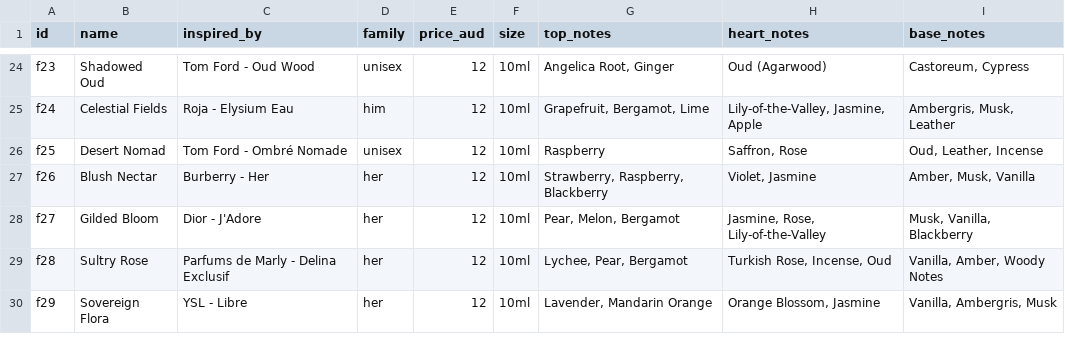
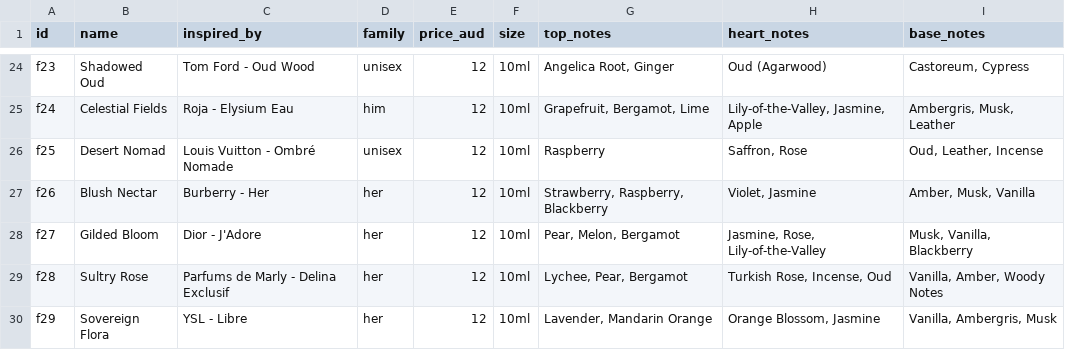
Before and after one commit to mstaal1974/Fragrance-landing-, a CSV file: products.csv, drawn as a sheet; only a part is shown, gaps mark what is left out.

```diff
--- a/products.csv
+++ b/products.csv
@@ -25,3 +25,3 @@ f23,Shadowed Oud,Tom Ford - Oud Wood,unisex,12,10ml,"Angelica Root, Ginger",Oud
 f24,Celestial Fields,Roja - Elysium Eau,him,12,10ml,"Grapefruit, Bergamot, Lime","Lily-of-the-Valley, Jasmine, Apple","Ambergris, Musk, Leather"
-f25,Desert Nomad,Tom Ford - Ombré Nomade,unisex,12,10ml,Raspberry,"Saffron, Rose","Oud, Leather, Incense"
+f25,Desert Nomad,Louis Vuitton - Ombré Nomade,unisex,12,10ml,Raspberry,"Saffron, Rose","Oud, Leather, Incense"
 f26,Blush Nectar,Burberry - Her,her,12,10ml,"Strawberry, Raspberry, Blackberry","Violet, Jasmine","Amber, Musk, Vanilla"
```
Also changed, not shown: 4 other files.
